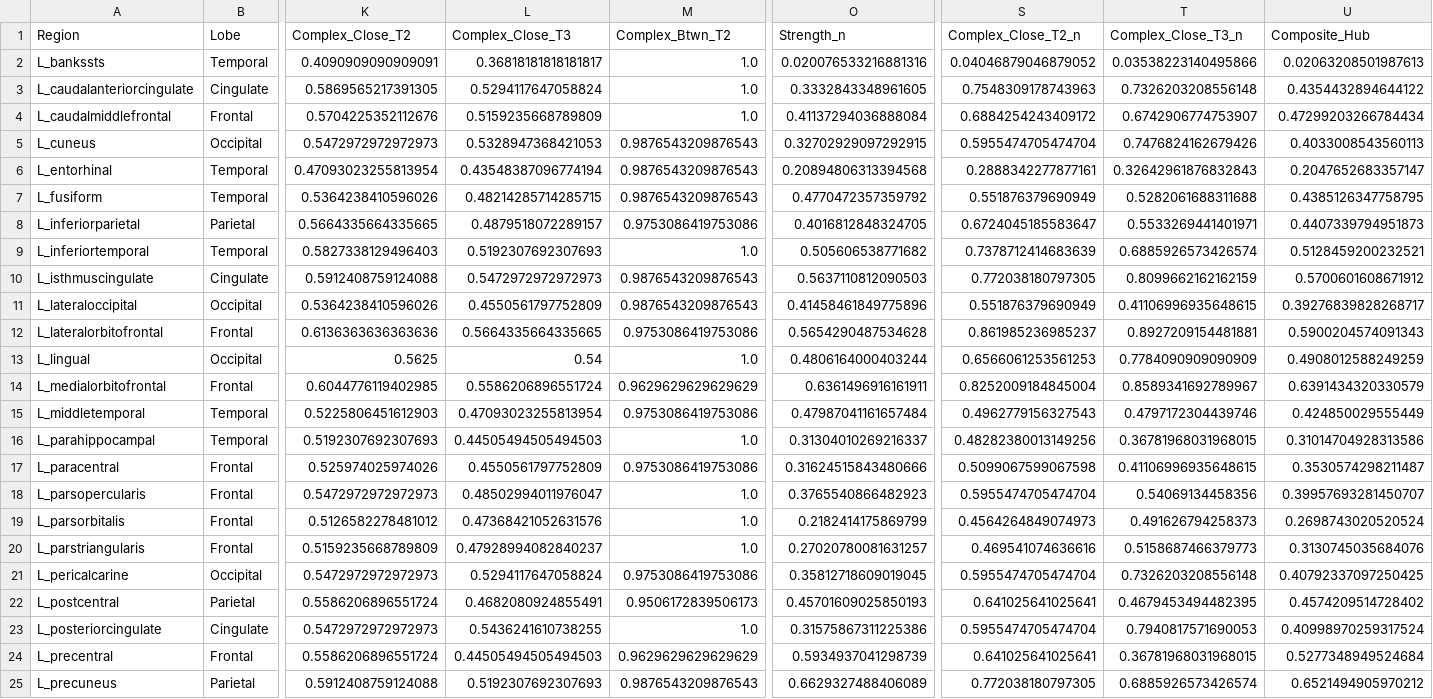
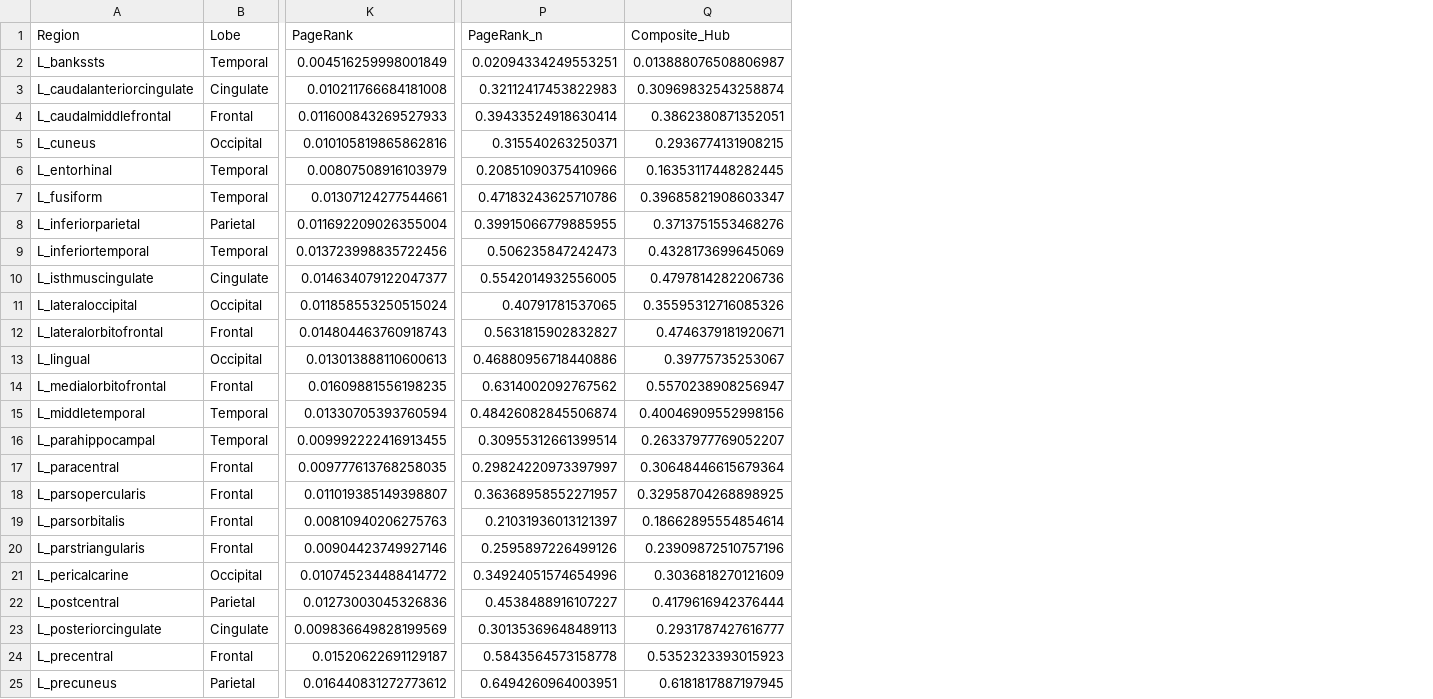
Before and after one commit to billylin609/SYDE532_Research_Project, a CSV file: data/hub_centrality_table.csv, drawn as a sheet; only a part is shown, gaps mark what is left out; removed rows and columns are numbered as before the commit, all else as after; the diff covers the shown part only; the diff names each change by its address in the sheet, - before the commit and + after, or states it on an @@ line.

```diff
--- a/data/hub_centrality_table.csv
+++ b/data/hub_centrality_table.csv
-column K (Complex_Close_T2), rows 2-25: 0.4090909090909091 | 0.5869565217391305 | 0.5704225352112676 | 0.5472972972972973 | 0.47093023255813954 | 0.5364238410596026 | 0.5664335664335665 | 0.5827338129496403 | 0.5912408759124088 | 0.5364238410596026 | 0.6136363636363636 | 0.5625 | 0.6044776119402985 | 0.5225806451612903 | 0.5192307692307693 | 0.525974025974026 | 0.5472972972972973 | 0.5126582278481012 | 0.5159235668789809 | 0.5472972972972973 | 0.5586206896551724 | 0.5472972972972973 | 0.5586206896551724 | 0.5912408759124088
-column L (Complex_Close_T3), rows 2-25: 0.36818181818181817 | 0.5294117647058824 | 0.5159235668789809 | 0.5328947368421053 | 0.43548387096774194 | 0.48214285714285715 | 0.4879518072289157 | 0.5192307692307693 | 0.5472972972972973 | 0.4550561797752809 | 0.5664335664335665 | 0.54 | 0.5586206896551724 | 0.47093023255813954 | 0.44505494505494503 | 0.4550561797752809 | 0.48502994011976047 | 0.47368421052631576 | 0.47928994082840237 | 0.5294117647058824 | 0.4682080924855491 | 0.5436241610738255 | 0.44505494505494503 | 0.5192307692307693
-column M (Complex_Btwn_T2), rows 2-25: 1.0 | 1.0 | 1.0 | 0.9876543209876543 | 0.9876543209876543 | 0.9876543209876543 | 0.9753086419753086 | 1.0 | 0.9876543209876543 | 0.9876543209876543 | 0.9753086419753086 | 1.0 | 0.9629629629629629 | 0.9753086419753086 | 1.0 | 0.9753086419753086 | 1.0 | 1.0 | 1.0 | 0.9753086419753086 | 0.9506172839506173 | 1.0 | 0.9629629629629629 | 0.9876543209876543
+column K (PageRank), rows 2-25: 0.004516259998001849 | 0.010211766684181008 | 0.011600843269527933 | 0.010105819865862816 | 0.00807508916103979 | 0.01307124277544661 | 0.011692209026355004 | 0.013723998835722456 | 0.014634079122047377 | 0.011858553250515024 | 0.014804463760918743 | 0.013013888110600613 | 0.01609881556198235 | 0.01330705393760594 | 0.009992222416913455 | 0.009777613768258035 | 0.011019385149398807 | 0.00810940206275763 | 0.00904423749927146 | 0.010745234488414772 | 0.01273003045326836 | 0.009836649828199569 | 0.01520622691129187 | 0.016440831272773612
-column O (Strength_n), rows 2-25: 0.020076533216881316 | 0.3332843348961605 | 0.41137294036888084 | 0.32702929097292915 | 0.20894806313394568 | 0.4770472357359792 | 0.4016812848324705 | 0.505606538771682 | 0.5637110812090503 | 0.41458461849775896 | 0.5654290487534628 | 0.4806164000403244 | 0.6361496916161911 | 0.47987041161657484 | 0.31304010269216337 | 0.31624515843480666 | 0.3765540866482923 | 0.2182414175869799 | 0.27020780081631257 | 0.35812718609019045 | 0.45701609025850193 | 0.31575867311225386 | 0.5934937041298739 | 0.6629327488406089
-column S (Complex_Close_T2_n), rows 2-25: 0.04046879046879052 | 0.7548309178743963 | 0.6884254243409172 | 0.5955474705474704 | 0.2888342277877161 | 0.551876379690949 | 0.6724045185583647 | 0.7378712414683639 | 0.772038180797305 | 0.551876379690949 | 0.861985236985237 | 0.6566061253561253 | 0.8252009184845004 | 0.4962779156327543 | 0.48282380013149256 | 0.5099067599067598 | 0.5955474705474704 | 0.4564264849074973 | 0.469541074636616 | 0.5955474705474704 | 0.641025641025641 | 0.5955474705474704 | 0.641025641025641 | 0.772038180797305
-column T (Complex_Close_T3_n), rows 2-25: 0.03538223140495866 | 0.7326203208556148 | 0.6742906774753907 | 0.7476824162679426 | 0.32642961876832843 | 0.5282061688311688 | 0.5533269441401971 | 0.6885926573426574 | 0.8099662162162159 | 0.41106996935648615 | 0.8927209154481881 | 0.7784090909090909 | 0.8589341692789967 | 0.4797172304439746 | 0.36781968031968015 | 0.41106996935648615 | 0.54069134458356 | 0.491626794258373 | 0.5158687466379773 | 0.7326203208556148 | 0.4679453494482395 | 0.7940817571690053 | 0.36781968031968015 | 0.6885926573426574
+column P (PageRank_n), rows 2-25: 0.02094334249553251 | 0.32112417453822983 | 0.39433524918630414 | 0.315540263250371 | 0.20851090375410966 | 0.47183243625710786 | 0.39915066779885955 | 0.506235847242473 | 0.5542014932556005 | 0.40791781537065 | 0.5631815902832827 | 0.46880956718440886 | 0.6314002092767562 | 0.48426082845506874 | 0.30955312661399514 | 0.29824220973397997 | 0.36368958552271957 | 0.21031936013121397 | 0.2595897226499126 | 0.34924051574654996 | 0.4538488916107227 | 0.30135369648489113 | 0.5843564573158778 | 0.6494260964003951
-Q2 (Composite_Hub): 0.02063208501987613
+Q2 (Composite_Hub): 0.013888076508806987
-Q3 (Composite_Hub): 0.4354432894644122
+Q3 (Composite_Hub): 0.30969832543258874
-Q4 (Composite_Hub): 0.47299203266784434
+Q4 (Composite_Hub): 0.3862380871352051
-Q5 (Composite_Hub): 0.4033008543560113
+Q5 (Composite_Hub): 0.2936774131908215
-Q6 (Composite_Hub): 0.2047652683357147
+Q6 (Composite_Hub): 0.16353117448282445
-Q7 (Composite_Hub): 0.4385126347758795
+Q7 (Composite_Hub): 0.39685821908603347
-Q8 (Composite_Hub): 0.4407339794951873
+Q8 (Composite_Hub): 0.3713751553468276
-Q9 (Composite_Hub): 0.5128459200232521
+Q9 (Composite_Hub): 0.4328173699645069
-Q10 (Composite_Hub): 0.5700601608671912
+Q10 (Composite_Hub): 0.4797814282206736
-Q11 (Composite_Hub): 0.39276839828268717
+Q11 (Composite_Hub): 0.35595312716085326
-Q12 (Composite_Hub): 0.5900204574091343
+Q12 (Composite_Hub): 0.4746379181920671
-Q13 (Composite_Hub): 0.4908012588249259
+Q13 (Composite_Hub): 0.39775735253067
-Q14 (Composite_Hub): 0.6391434320330579
+Q14 (Composite_Hub): 0.5570238908256947
-Q15 (Composite_Hub): 0.424850029555449
+Q15 (Composite_Hub): 0.40046909552998156
-Q16 (Composite_Hub): 0.31014704928313586
+Q16 (Composite_Hub): 0.26337977769052207
-Q17 (Composite_Hub): 0.3530574298211487
+Q17 (Composite_Hub): 0.30648446615679364
-Q18 (Composite_Hub): 0.39957693281450707
+Q18 (Composite_Hub): 0.32958704268898925
-Q19 (Composite_Hub): 0.2698743020520524
+Q19 (Composite_Hub): 0.18662895554854614
-Q20 (Composite_Hub): 0.3130745035684076
+Q20 (Composite_Hub): 0.23909872510757196
-Q21 (Composite_Hub): 0.40792337097250425
+Q21 (Composite_Hub): 0.3036818270121609
-Q22 (Composite_Hub): 0.4574209514728402
+Q22 (Composite_Hub): 0.4179616942376444
-Q23 (Composite_Hub): 0.40998970259317524
+Q23 (Composite_Hub): 0.2931787427616777
-Q24 (Composite_Hub): 0.5277348949524684
+Q24 (Composite_Hub): 0.5352323393015923
-Q25 (Composite_Hub): 0.6521494905970212
+Q25 (Composite_Hub): 0.6181817887197945
```
Also changed, not shown: 58 edited cells elsewhere in this file, 8 other files.
